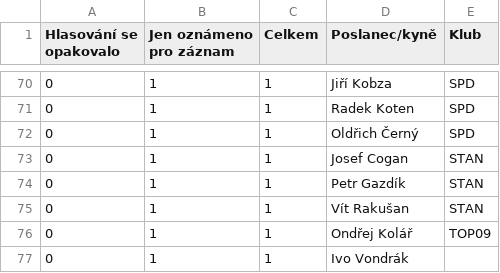
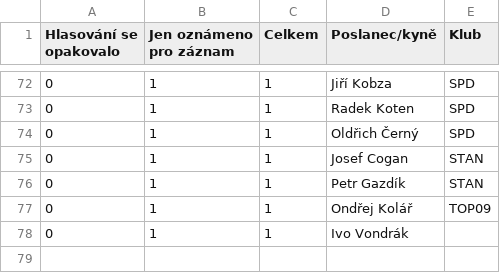
Before and after one commit to michalskop/cz-psp-votes-2021-202x, a CSV file: data/confused.v1.csv, drawn as a sheet; only a part is shown, gaps mark what is left out; removed rows and columns are numbered as before the commit, all else as after; the diff covers the shown part only; the diff names each change by its address in the sheet, - before the commit and + after, or states it on an @@ line.

```diff
--- a/data/confused.v1.csv
+++ b/data/confused.v1.csv
-row 75: 0 | 1 | 1 | Vít Rakušan | STAN
```
Also changed, not shown: 4 added rows and 2 removed rows elsewhere in this file.
